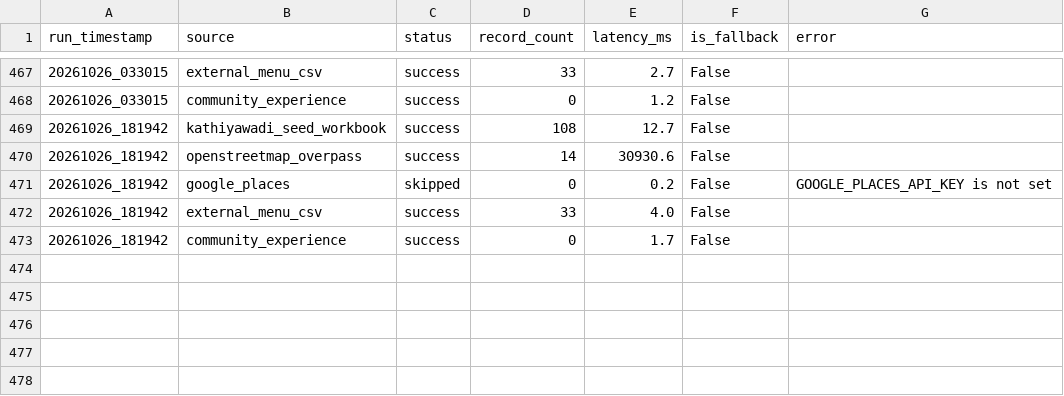
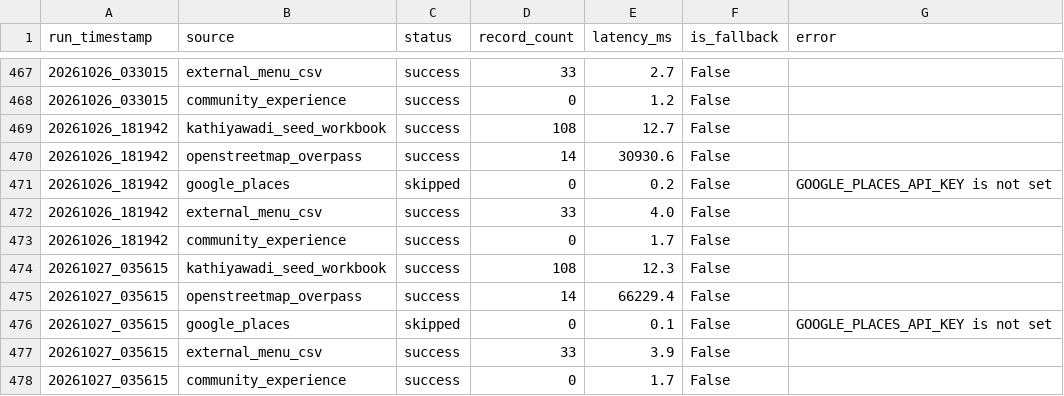
Before and after one commit to trambak001/data_restarant, a CSV file: data/monitoring/source_status.csv, drawn as a sheet; only a part is shown, gaps mark what is left out; the diff names each change by its address in the sheet, - before the commit and + after, or states it on an @@ line.

```diff
--- a/data/monitoring/source_status.csv
+++ b/data/monitoring/source_status.csv
+row 474: 20261027_035615 | kathiyawadi_seed_workbook | success | 108 | 12.3 | False
+row 475: 20261027_035615 | openstreetmap_overpass | success | 14 | 66229.4 | False
+row 476: 20261027_035615 | google_places | skipped | 0 | 0.1 | False | GOOGLE_PLACES_API_KEY is not set
+row 477: 20261027_035615 | external_menu_csv | success | 33 | 3.9 | False
+row 478: 20261027_035615 | community_experience | success | 0 | 1.7 | False
```
Also changed, not shown: data/curated/latest/Fact_Menu_Price.csv, data/curated/latest/Restaurant.csv, 3 other files.
